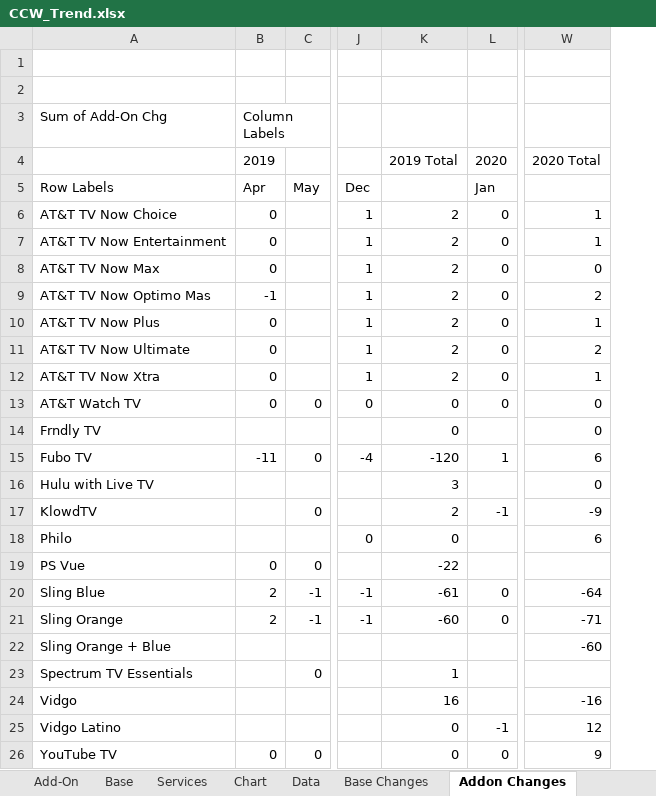
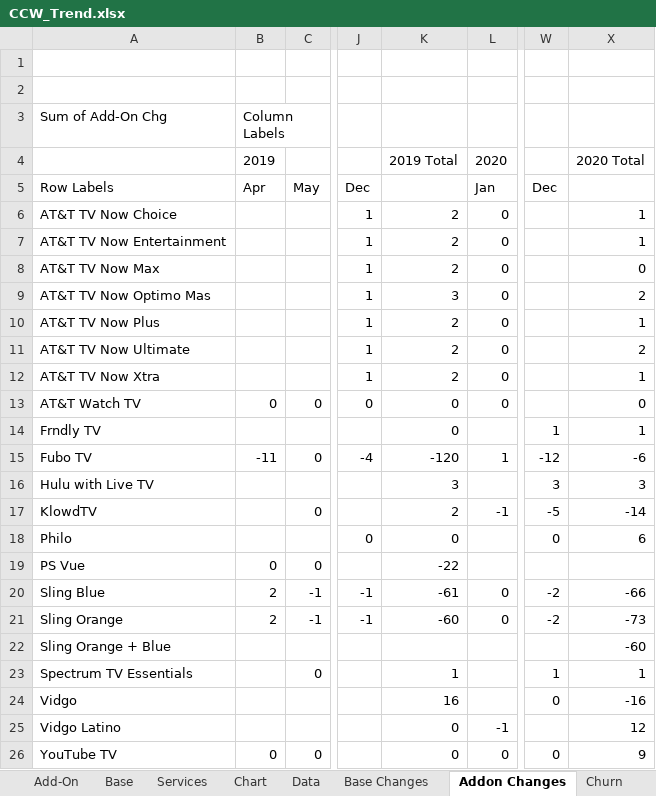
Before and after one commit to wjhladik/wjhladik.github.io, an Excel workbook: CCW_Trend.xlsx, sheet Addon Changes, drawn as a sheet; only a part is shown, gaps mark what is left out; values as stored, in another font and other column widths than the file's, no borders; addresses are those after the commit; the diff names each change by its address in the sheet, - before the commit and + after, or states it on an @@ line.

```diff
--- a/CCW_Trend.xlsx (sheet Addon Changes)
+++ b/CCW_Trend.xlsx (sheet Addon Changes)
+sheet tab: Churn
+column W, rows 5-26: Dec |  |  |  |  |  |  |  |  | 1 | -12 | 3 | -5 | 0 |  | -2 | -2 |  | 1 | 0 |  | 0
-B6:B8: 0
+B6:B8: (empty)
-B9: -1
+B9: (empty)
-K9: 2
+K9: 3
-B10:B12: 0
+B10:B12: (empty)
-X14: 0
+X14: 1
-X15: 6
+X15: -6
-X16: 0
+X16: 3
-X17: -9
+X17: -14
-X20: -64
+X20: -66
-X21: -71
+X21: -73
-X23: (empty)
+X23: 1
```
Also changed, not shown: sheet Change Log, sheet Add-On, sheet Base, sheet Data, sheet Chart, sheet Base Changes, 1 more sheet, formulas that keep their value, charts or pictures, 1 other file.
